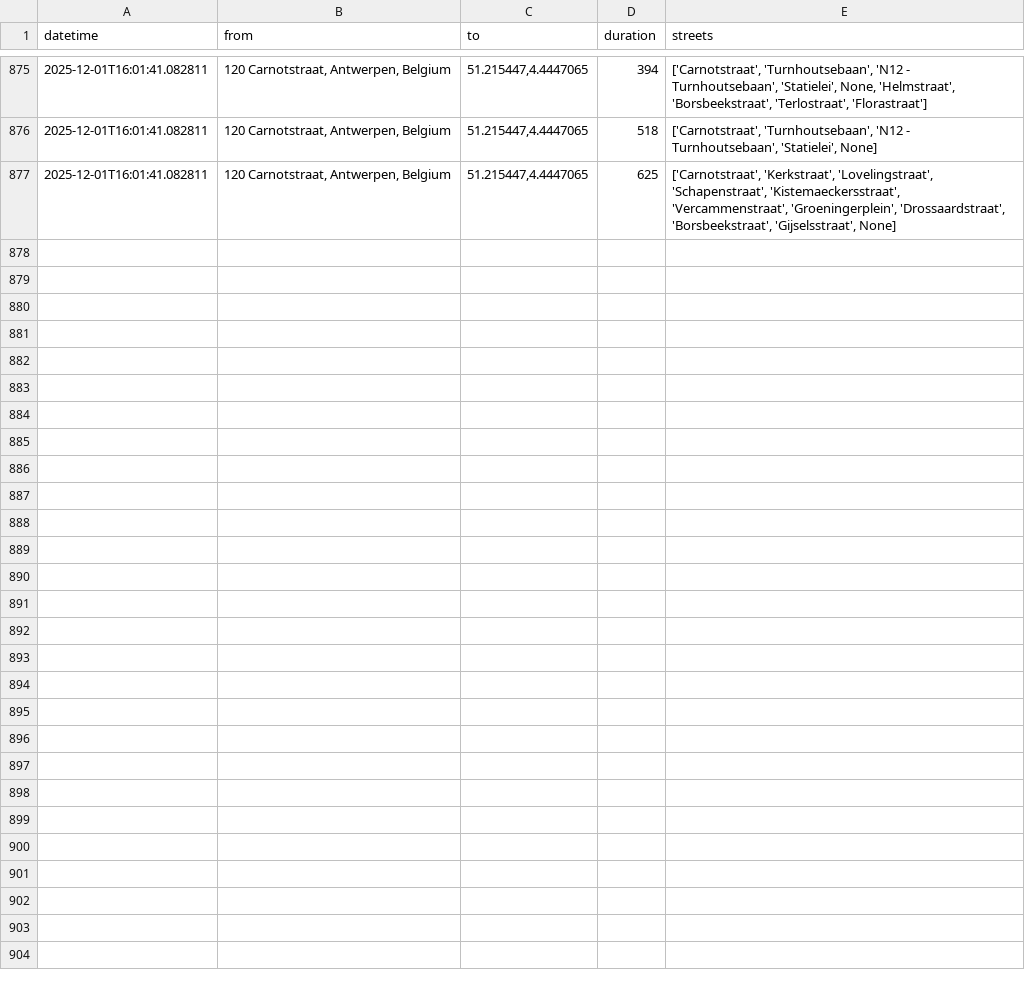
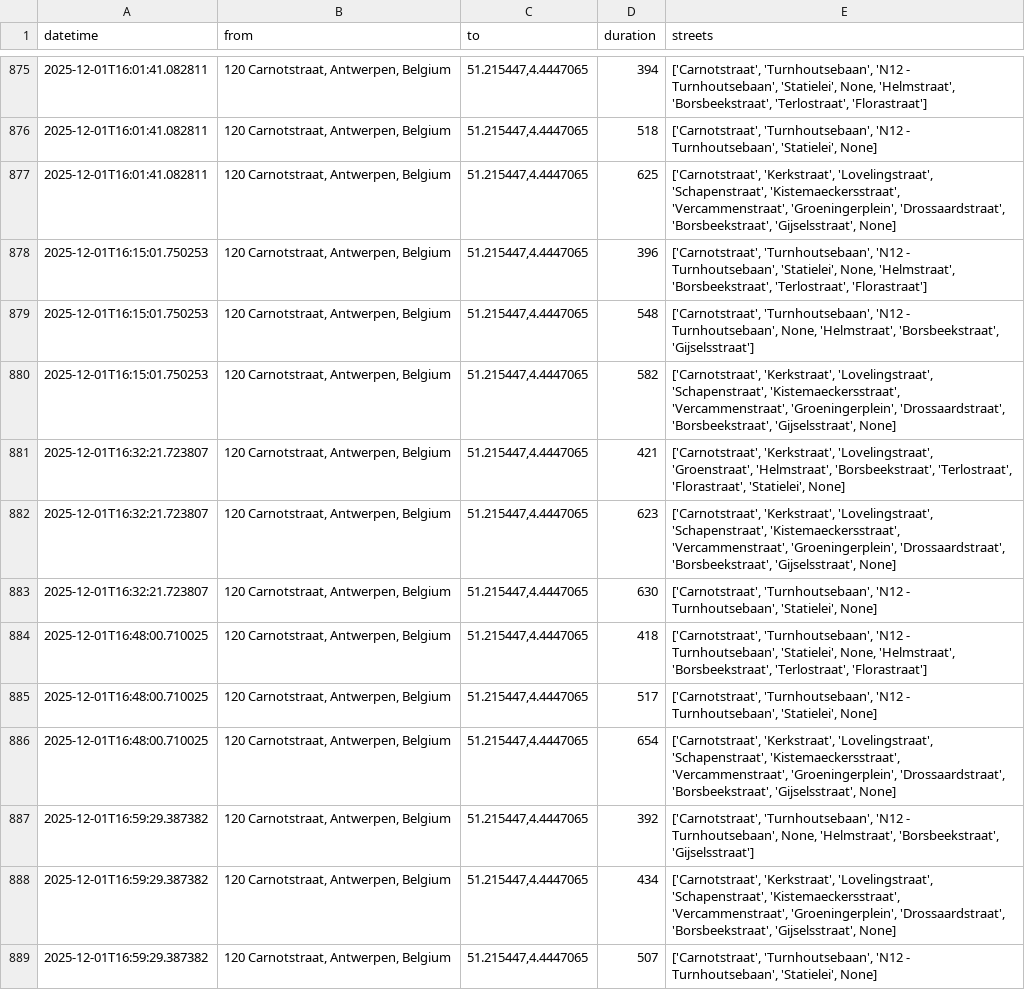
Before and after one commit to mrft/traffic-monitor, a TSV file: data/traffic.tsv, drawn as a sheet; only a part is shown, gaps mark what is left out.

```diff
--- a/data/traffic.tsv
+++ b/data/traffic.tsv
@@ -877 +877,13 @@ datetime	from	to	duration	streets
 2025-12-01T16:01:41.082811	120 Carnotstraat, Antwerpen, Belgium	51.215447,4.4447065	625	['Carnotstraat', 'Kerkstraat', 'Lovelingstraat', 'Schapenstraat', 'Kistemaeckersstraat', 'Vercammenstraat', 'Groeningerplein', 'Drossaardstraat', 'Borsbeekstraat', 'Gijselsstraat', None]
+2025-12-01T16:15:01.750253	120 Carnotstraat, Antwerpen, Belgium	51.215447,4.4447065	396	['Carnotstraat', 'Turnhoutsebaan', 'N12 - Turnhoutsebaan', 'Statielei', None, 'Helmstraat', 'Borsbeekstraat', 'Terlostraat', 'Florastraat']
+2025-12-01T16:15:01.750253	120 Carnotstraat, Antwerpen, Belgium	51.215447,4.4447065	548	['Carnotstraat', 'Turnhoutsebaan', 'N12 - Turnhoutsebaan', None, 'Helmstraat', 'Borsbeekstraat', 'Gijselsstraat']
+2025-12-01T16:15:01.750253	120 Carnotstraat, Antwerpen, Belgium	51.215447,4.4447065	582	['Carnotstraat', 'Kerkstraat', 'Lovelingstraat', 'Schapenstraat', 'Kistemaeckersstraat', 'Vercammenstraat', 'Groeningerplein', 'Drossaardstraat', 'Borsbeekstraat', 'Gijselsstraat', None]
+2025-12-01T16:32:21.723807	120 Carnotstraat, Antwerpen, Belgium	51.215447,4.4447065	421	['Carnotstraat', 'Kerkstraat', 'Lovelingstraat', 'Groenstraat', 'Helmstraat', 'Borsbeekstraat', 'Terlostraat', 'Florastraat', 'Statielei', None]
+2025-12-01T16:32:21.723807	120 Carnotstraat, Antwerpen, Belgium	51.215447,4.4447065	623	['Carnotstraat', 'Kerkstraat', 'Lovelingstraat', 'Schapenstraat', 'Kistemaeckersstraat', 'Vercammenstraat', 'Groeningerplein', 'Drossaardstraat', 'Borsbeekstraat', 'Gijselsstraat', None]
+2025-12-01T16:32:21.723807	120 Carnotstraat, Antwerpen, Belgium	51.215447,4.4447065	630	['Carnotstraat', 'Turnhoutsebaan', 'N12 - Turnhoutsebaan', 'Statielei', None]
+2025-12-01T16:48:00.710025	120 Carnotstraat, Antwerpen, Belgium	51.215447,4.4447065	418	['Carnotstraat', 'Turnhoutsebaan', 'N12 - Turnhoutsebaan', 'Statielei', None, 'Helmstraat', 'Borsbeekstraat', 'Terlostraat', 'Florastraat']
+2025-12-01T16:48:00.710025	120 Carnotstraat, Antwerpen, Belgium	51.215447,4.4447065	517	['Carnotstraat', 'Turnhoutsebaan', 'N12 - Turnhoutsebaan', 'Statielei', None]
+2025-12-01T16:48:00.710025	120 Carnotstraat, Antwerpen, Belgium	51.215447,4.4447065	654	['Carnotstraat', 'Kerkstraat', 'Lovelingstraat', 'Schapenstraat', 'Kistemaeckersstraat', 'Vercammenstraat', 'Groeningerplein', 'Drossaardstraat', 'Borsbeekstraat', 'Gijselsstraat', None]
+2025-12-01T16:59:29.387382	120 Carnotstraat, Antwerpen, Belgium	51.215447,4.4447065	392	['Carnotstraat', 'Turnhoutsebaan', 'N12 - Turnhoutsebaan', None, 'Helmstraat', 'Borsbeekstraat', 'Gijselsstraat']
+2025-12-01T16:59:29.387382	120 Carnotstraat, Antwerpen, Belgium	51.215447,4.4447065	434	['Carnotstraat', 'Kerkstraat', 'Lovelingstraat', 'Schapenstraat', 'Kistemaeckersstraat', 'Vercammenstraat', 'Groeningerplein', 'Drossaardstraat', 'Borsbeekstraat', 'Gijselsstraat', None]
+2025-12-01T16:59:29.387382	120 Carnotstraat, Antwerpen, Belgium	51.215447,4.4447065	507	['Carnotstraat', 'Turnhoutsebaan', 'N12 - Turnhoutsebaan', 'Statielei', None]
```
